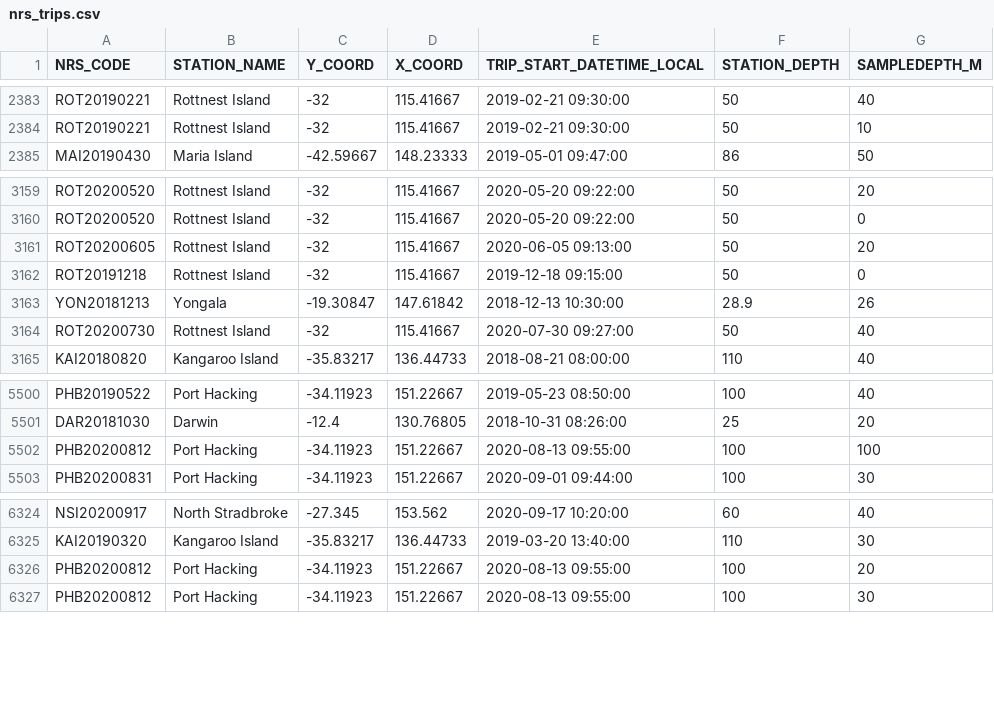
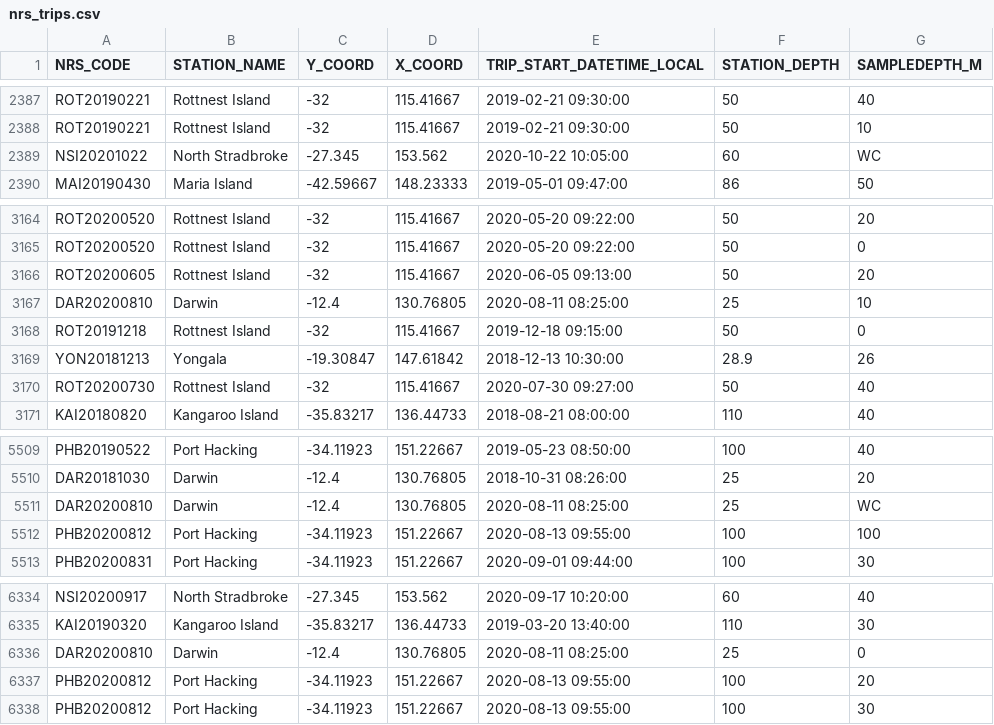
Before and after one commit to reriksen/IMOS_Toolbox, a CSV file: Plankton/RawData/nrs_trips.csv, drawn as a sheet; only a part is shown, gaps mark what is left out; the diff covers the shown part only; the diff names each change by its address in the sheet, - before the commit and + after, or states it on an @@ line.

```diff
--- a/Plankton/RawData/nrs_trips.csv
+++ b/Plankton/RawData/nrs_trips.csv
+row 2389: NSI20201022 | North Stradbroke | -27.345 | 153.562 | 2020-10-22 10:05:00 | 60 | WC
+row 3167: DAR20200810 | Darwin | -12.4 | 130.76805 | 2020-08-11 08:25:00 | 25 | 10
+row 5511: DAR20200810 | Darwin | -12.4 | 130.76805 | 2020-08-11 08:25:00 | 25 | WC
+row 6336: DAR20200810 | Darwin | -12.4 | 130.76805 | 2020-08-11 08:25:00 | 25 | 0
```
Also changed, not shown: 9 added rows elsewhere in this file, Plankton/Output/NRS_phyto_raw_mat.csv, Plankton/Output/NRS_zoop_raw_mat.csv, 6 other files.
